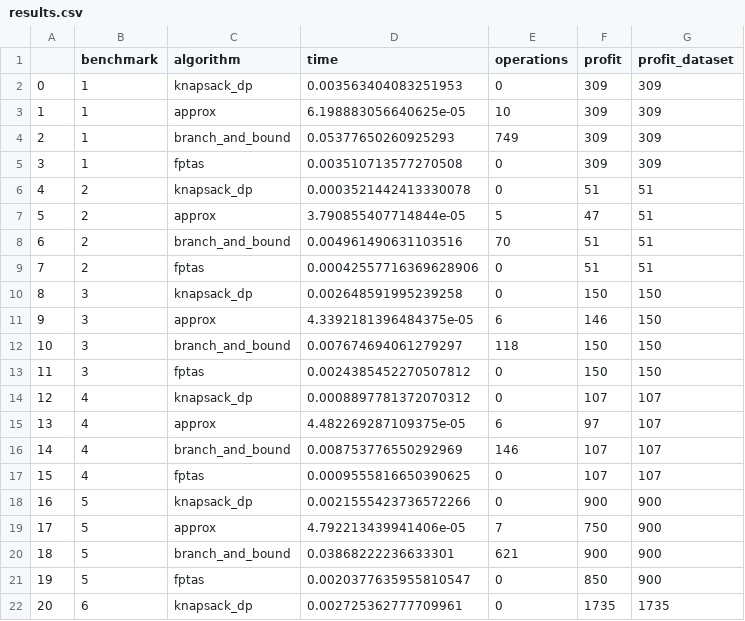
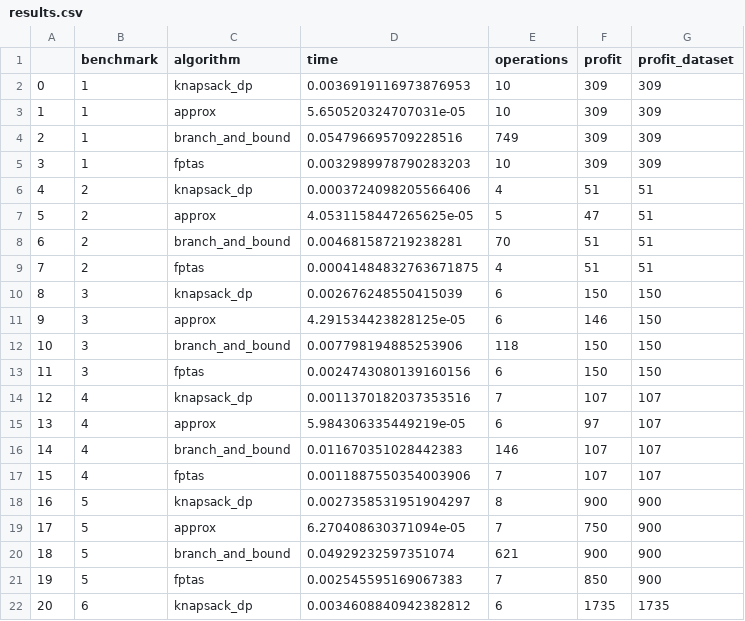
Before and after one commit to pazamelin/ORA_labs, a CSV file: lab2/results.csv, drawn as a sheet; only a part is shown; the diff covers the shown part only.

Commit message:
upd results.csv

```diff
--- a/lab2/results.csv
+++ b/lab2/results.csv
@@ -1,22 +1,22 @@
 ,benchmark,algorithm,time,operations,profit,profit_dataset
-0,1,knapsack_dp,0.003563404083251953,0,309,309
-1,1,approx,6.198883056640625e-05,10,309,309
-2,1,branch_and_bound,0.05377650260925293,749,309,309
-3,1,fptas,0.003510713577270508,0,309,309
-4,2,knapsack_dp,0.0003521442413330078,0,51,51
-5,2,approx,3.790855407714844e-05,5,47,51
-6,2,branch_and_bound,0.004961490631103516,70,51,51
-7,2,fptas,0.00042557716369628906,0,51,51
-8,3,knapsack_dp,0.002648591995239258,0,150,150
-9,3,approx,4.3392181396484375e-05,6,146,150
-10,3,branch_and_bound,0.007674694061279297,118,150,150
-11,3,fptas,0.0024385452270507812,0,150,150
-12,4,knapsack_dp,0.0008897781372070312,0,107,107
-13,4,approx,4.482269287109375e-05,6,97,107
-14,4,branch_and_bound,0.008753776550292969,146,107,107
-15,4,fptas,0.0009555816650390625,0,107,107
-16,5,knapsack_dp,0.0021555423736572266,0,900,900
-17,5,approx,4.792213439941406e-05,7,750,900
-18,5,branch_and_bound,0.03868222236633301,621,900,900
-19,5,fptas,0.0020377635955810547,0,850,900
-20,6,knapsack_dp,0.002725362777709961,0,1735,1735
+0,1,knapsack_dp,0.0036919116973876953,10,309,309
+1,1,approx,5.650520324707031e-05,10,309,309
+2,1,branch_and_bound,0.054796695709228516,749,309,309
+3,1,fptas,0.0032989978790283203,10,309,309
+4,2,knapsack_dp,0.0003724098205566406,4,51,51
+5,2,approx,4.0531158447265625e-05,5,47,51
+6,2,branch_and_bound,0.004681587219238281,70,51,51
+7,2,fptas,0.00041484832763671875,4,51,51
+8,3,knapsack_dp,0.002676248550415039,6,150,150
+9,3,approx,4.291534423828125e-05,6,146,150
+10,3,branch_and_bound,0.007798194885253906,118,150,150
+11,3,fptas,0.0024743080139160156,6,150,150
+12,4,knapsack_dp,0.0011370182037353516,7,107,107
+13,4,approx,5.984306335449219e-05,6,97,107
+14,4,branch_and_bound,0.011670351028442383,146,107,107
+15,4,fptas,0.0011887550354003906,7,107,107
+16,5,knapsack_dp,0.0027358531951904297,8,900,900
+17,5,approx,6.270408630371094e-05,7,750,900
+18,5,branch_and_bound,0.04929232597351074,621,900,900
+19,5,fptas,0.002545595169067383,7,850,900
+20,6,knapsack_dp,0.0034608840942382812,6,1735,1735
```
Also changed, not shown: 10 edited cells elsewhere in this file, 2 other files.
